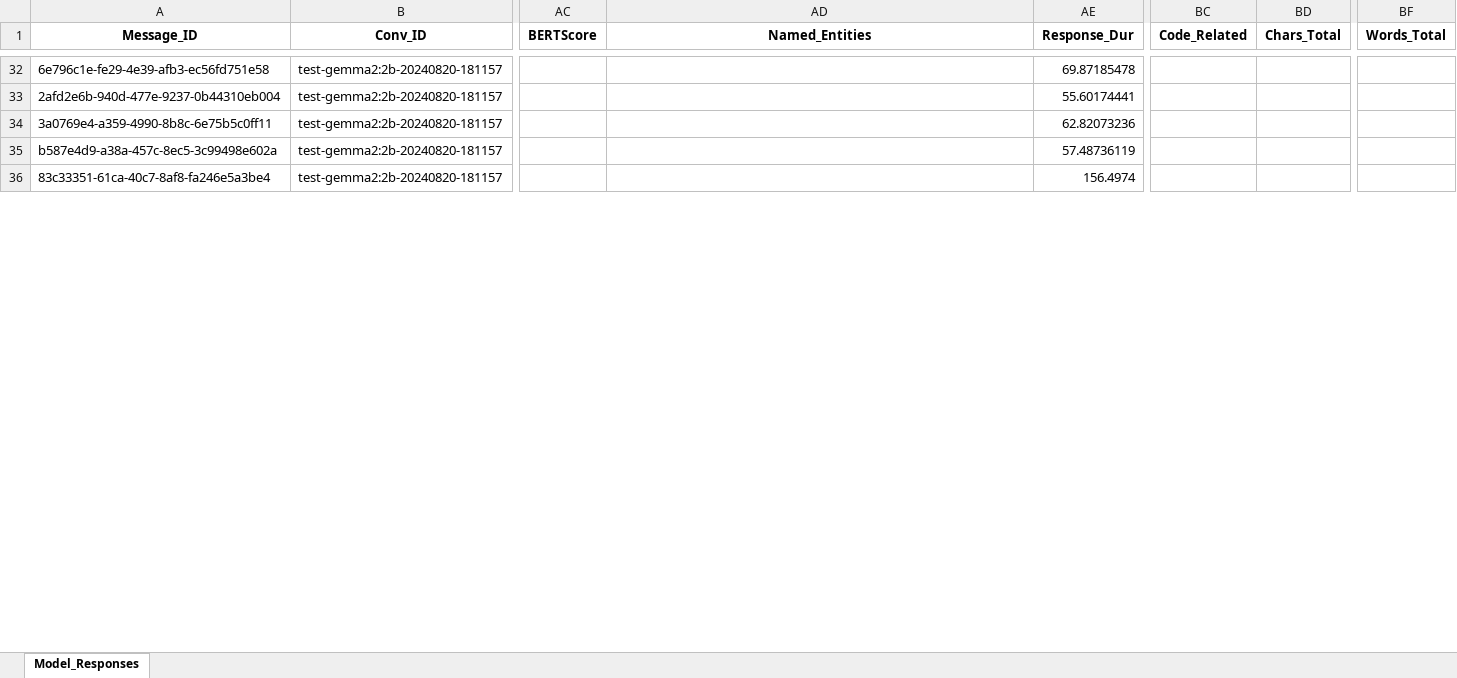
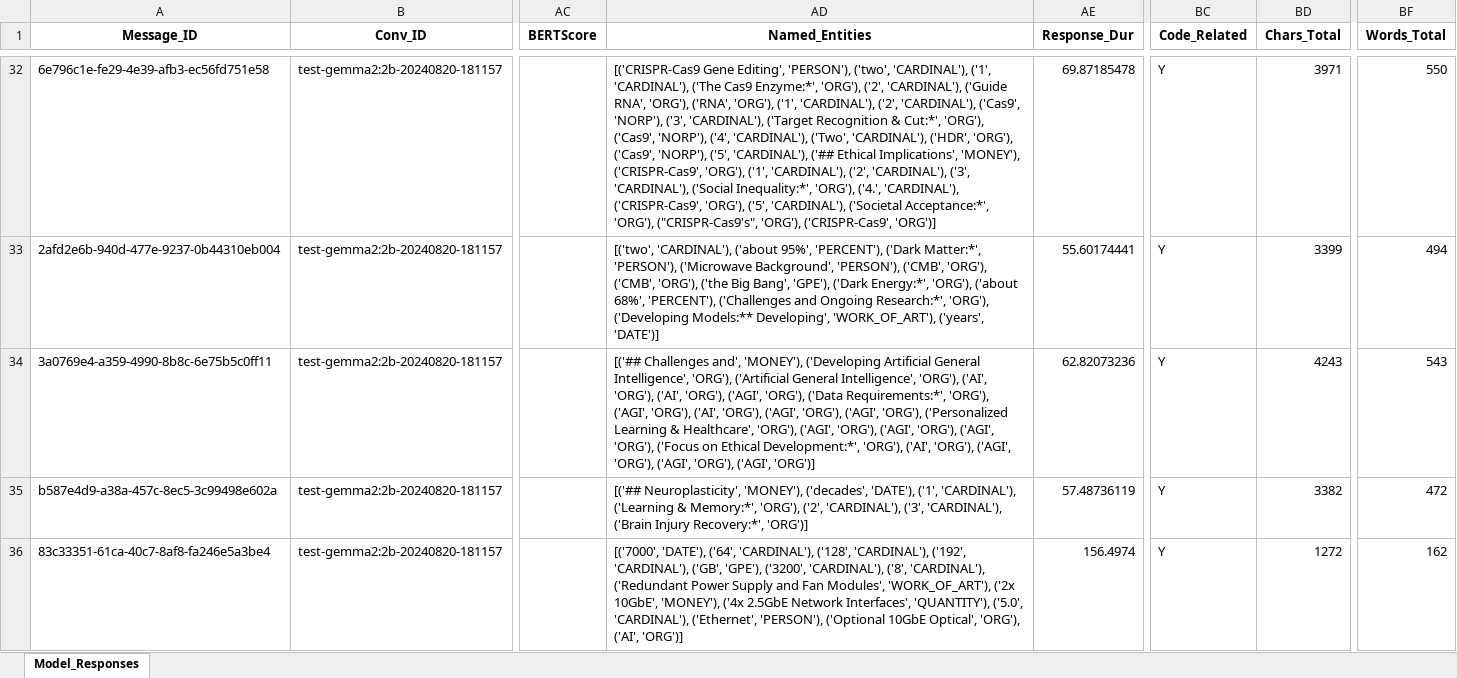
Before and after one commit to sessionmemory/prompt-machine, an Excel workbook: prompt_responses_rated.xlsx, sheet Model_Responses, drawn as a sheet; only a part is shown, gaps mark what is left out; values as stored, in another font and other column widths than the file's, no borders; the diff covers the shown part only; the diff names each change by its address in the sheet, - before the commit and + after, or states it on an @@ line.

```diff
--- a/prompt_responses_rated.xlsx (sheet Model_Responses)
+++ b/prompt_responses_rated.xlsx (sheet Model_Responses)
-AD32 (Named_Entities): (empty)
+AD32 (Named_Entities): [('CRISPR-Cas9 Gene Editing', 'PERSON'), ('two', 'CARDINAL'), ('1', 'CARDINAL'), ('The Cas9 Enzyme:*', 'ORG'), ('2', 'CARDINAL'), ('Guide RNA', 'ORG'), ('RNA', 'ORG'), ('1', 'CARDINAL'), ('2', 'CARDINAL'), ('Cas9', 'NORP'), ('3', 'CARDINAL'), ('Target Recognition & Cut:*', 'ORG'), ('Cas9', 'NORP'), ('4', 'CARDINAL'), ('Two', 'CARDINAL'), ('HDR', 'ORG'), ('Cas9', 'NORP'), ('5', 'CARDINAL'), ('## Ethical Implications', 'MONEY'), ('CRISPR-Cas9', 'ORG'), ('1', 'CARDINAL'), ('2', 'CARDINAL'), ('3', 'CARDINAL'), ('Social Inequality:*', 'ORG'), ('4.', 'CARDINAL'), ('CRISPR-Cas9', 'ORG'), ('5', 'CARDINAL'), ('Societal Acceptance:*', 'ORG'), ("CRISPR-Cas9's", 'ORG'), ('CRISPR-Cas9', 'ORG')]
-BC32:BC36 (Code_Related): (empty)
+BC32:BC36 (Code_Related): Y
-BD32 (Chars_Total): (empty)
+BD32 (Chars_Total): 3971
-BF32 (Words_Total): (empty)
+BF32 (Words_Total): 550
-AD33 (Named_Entities): (empty)
+AD33 (Named_Entities): [('two', 'CARDINAL'), ('about 95%', 'PERCENT'), ('Dark Matter:*', 'PERSON'), ('Microwave Background', 'PERSON'), ('CMB', 'ORG'), ('CMB', 'ORG'), ('the Big Bang', 'GPE'), ('Dark Energy:*', 'ORG'), ('about 68%', 'PERCENT'), ('Challenges and Ongoing Research:*', 'ORG'), ('Developing Models:** Developing', 'WORK_OF_ART'), ('years', 'DATE')]
-BD33 (Chars_Total): (empty)
+BD33 (Chars_Total): 3399
-BF33 (Words_Total): (empty)
+BF33 (Words_Total): 494
-AD34 (Named_Entities): (empty)
+AD34 (Named_Entities): [('## Challenges and', 'MONEY'), ('Developing Artificial General Intelligence', 'ORG'), ('Artificial General Intelligence', 'ORG'), ('AI', 'ORG'), ('AI', 'ORG'), ('AGI', 'ORG'), ('Data Requirements:*', 'ORG'), ('AGI', 'ORG'), ('AI', 'ORG'), ('AGI', 'ORG'), ('AGI', 'ORG'), ('Personalized Learning & Healthcare', 'ORG'), ('AGI', 'ORG'), ('AGI', 'ORG'), ('AGI', 'ORG'), ('Focus on Ethical Development:*', 'ORG'), ('AI', 'ORG'), ('AGI', 'ORG'), ('AGI', 'ORG'), ('AGI', 'ORG')]
-BD34 (Chars_Total): (empty)
+BD34 (Chars_Total): 4243
-BF34 (Words_Total): (empty)
+BF34 (Words_Total): 543
-AD35 (Named_Entities): (empty)
+AD35 (Named_Entities): [('## Neuroplasticity', 'MONEY'), ('decades', 'DATE'), ('1', 'CARDINAL'), ('Learning & Memory:*', 'ORG'), ('2', 'CARDINAL'), ('3', 'CARDINAL'), ('Brain Injury Recovery:*', 'ORG')]
-BD35 (Chars_Total): (empty)
+BD35 (Chars_Total): 3382
-BF35 (Words_Total): (empty)
+BF35 (Words_Total): 472
-AD36 (Named_Entities): (empty)
+AD36 (Named_Entities): [('7000', 'DATE'), ('64', 'CARDINAL'), ('128', 'CARDINAL'), ('192', 'CARDINAL'), ('GB', 'GPE'), ('3200', 'CARDINAL'), ('8', 'CARDINAL'), ('Redundant Power Supply and Fan Modules', 'WORK_OF_ART'), ('2x 10GbE', 'MONEY'), ('4x 2.5GbE Network Interfaces', 'QUANTITY'), ('5.0', 'CARDINAL'), ('Ethernet', 'PERSON'), ('Optional 10GbE Optical', 'ORG'), ('AI', 'ORG')]
-BD36 (Chars_Total): (empty)
+BD36 (Chars_Total): 1272
-BF36 (Words_Total): (empty)
+BF36 (Words_Total): 162
```
Also changed, not shown: 220 edited cells elsewhere in this sheet, 5 other files.
